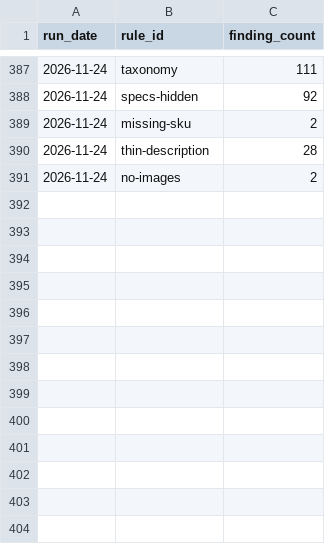
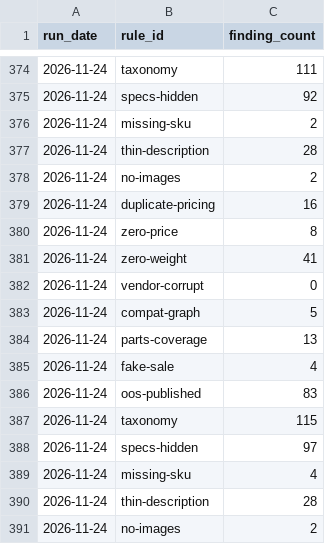
Before and after one commit to sunjogthind/bells_of_steel_application, a CSV file: data/timeseries.csv, drawn as a sheet; only a part is shown, gaps mark what is left out; the diff covers the shown part only; the diff names each change by its address in the sheet, - before the commit and + after, or states it on an @@ line.

```diff
--- a/data/timeseries.csv
+++ b/data/timeseries.csv
+row 377: 2026-11-24 | thin-description | 28
+row 378: 2026-11-24 | no-images | 2
+row 379: 2026-11-24 | duplicate-pricing | 16
+row 380: 2026-11-24 | zero-price | 8
+row 381: 2026-11-24 | zero-weight | 41
+row 382: 2026-11-24 | vendor-corrupt | 0
+row 383: 2026-11-24 | compat-graph | 5
+row 384: 2026-11-24 | parts-coverage | 13
+row 385: 2026-11-24 | fake-sale | 4
+row 386: 2026-11-24 | oos-published | 83
+row 387: 2026-11-24 | taxonomy | 115
+row 388: 2026-11-24 | specs-hidden | 97
+row 389: 2026-11-24 | missing-sku | 4
```
Also changed, not shown: 13 removed rows elsewhere in this file, 7 other files.
